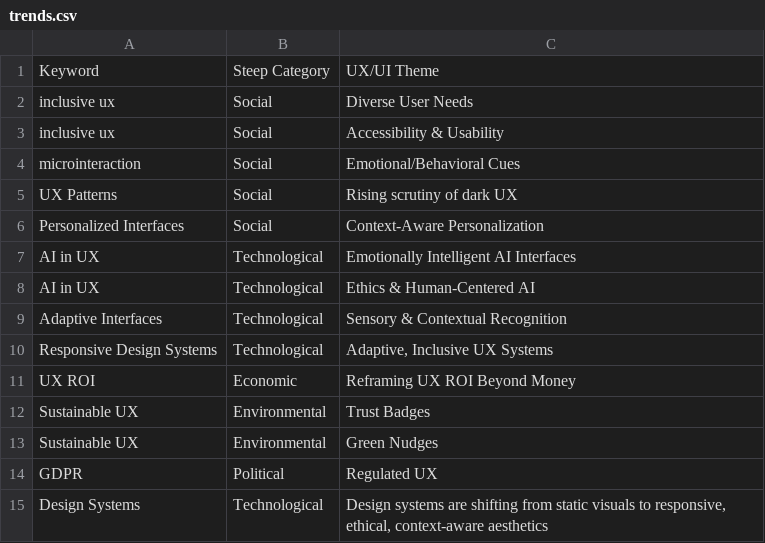
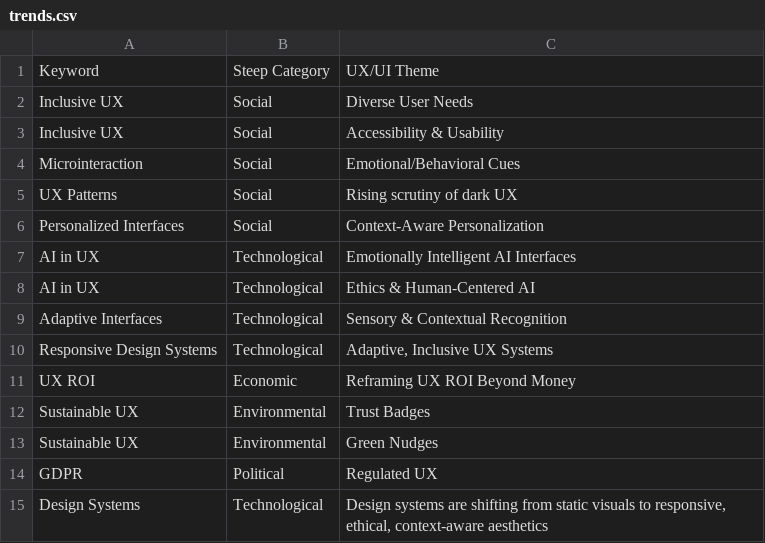
Before and after one commit to rabiamtd/ux-ui-trendscan-wp3, a CSV file: data/trends.csv, drawn as a sheet.

```diff
--- a/data/trends.csv
+++ b/data/trends.csv
@@ -1,5 +1,5 @@
 Keyword,Steep Category,UX/UI Theme
-inclusive ux,Social,Diverse User Needs
-inclusive ux,Social,Accessibility & Usability
-microinteraction,Social,Emotional/Behavioral Cues
+Inclusive UX,Social,Diverse User Needs
+Inclusive UX,Social,Accessibility & Usability
+Microinteraction,Social,Emotional/Behavioral Cues
 UX Patterns,Social,Rising scrutiny of dark UX
```
Also changed, not shown: 2 other files.
